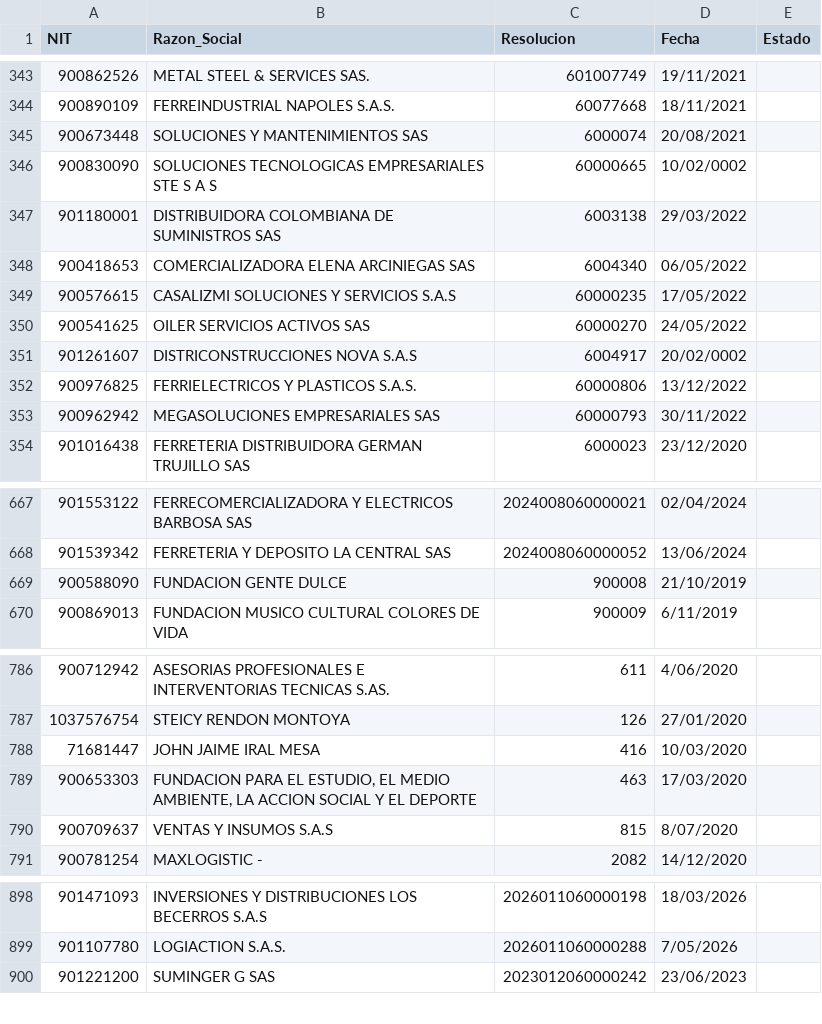
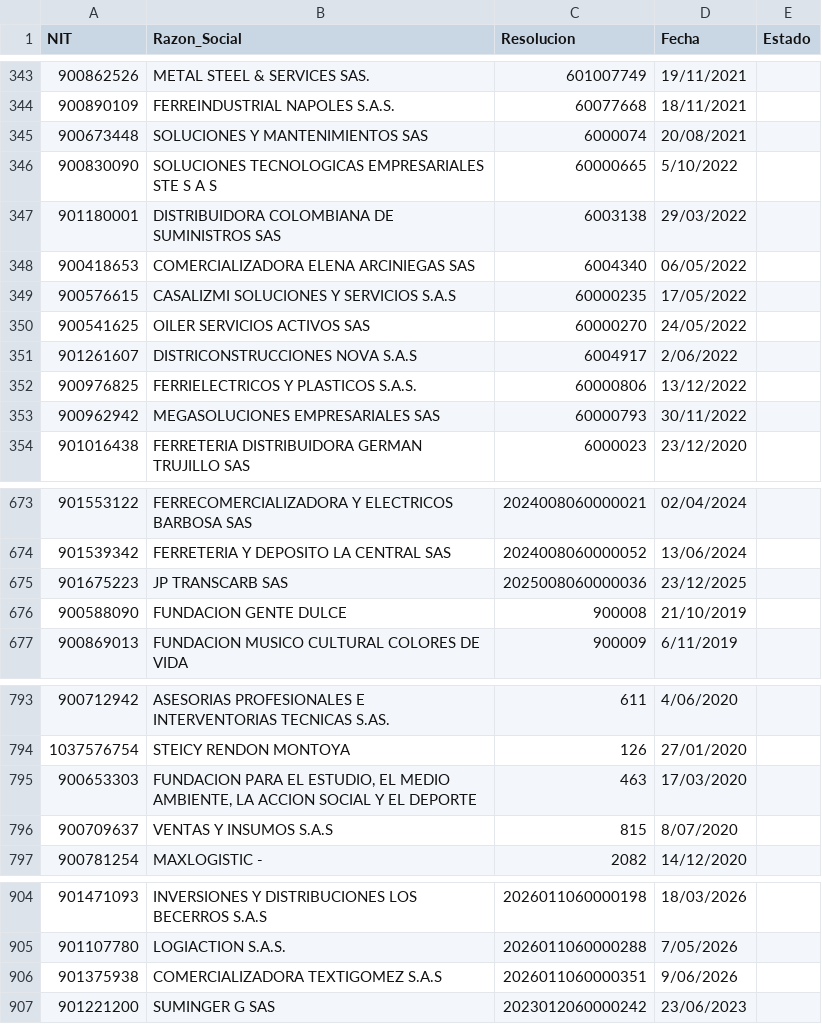
Before and after one commit to cantejuandavid/fuentes-fisca, a CSV file: proveedores_ficticios.csv, drawn as a sheet; only a part is shown, gaps mark what is left out; the diff covers the shown part only.

```diff
--- a/proveedores_ficticios.csv
+++ b/proveedores_ficticios.csv
@@ -345,3 +345,3 @@
 900673448;SOLUCIONES Y MANTENIMIENTOS SAS;6000074;20/08/2021;
-900830090;SOLUCIONES TECNOLOGICAS EMPRESARIALES STE S A S;60000665;10/02/0002;
+900830090;SOLUCIONES TECNOLOGICAS EMPRESARIALES STE S A S;60000665;5/10/2022;
 901180001;DISTRIBUIDORA COLOMBIANA DE SUMINISTROS SAS;6003138;29/03/2022;
@@ -350,3 +350,3 @@
 900541625;OILER SERVICIOS ACTIVOS SAS;60000270;24/05/2022;
-901261607;DISTRICONSTRUCCIONES NOVA S.A.S;6004917;20/02/0002;
+901261607;DISTRICONSTRUCCIONES NOVA S.A.S;6004917;2/06/2022;
 900976825;FERRIELECTRICOS Y PLASTICOS S.A.S.;60000806;13/12/2022;
@@ -668,2 +674,3 @@
 901539342;FERRETERIA Y DEPOSITO LA CENTRAL SAS;2024008060000052;13/06/2024;
+901675223;JP TRANSCARB SAS;2025008060000036;23/12/2025;
 900588090;FUNDACION GENTE DULCE;900008;21/10/2019;
@@ -787,3 +794,2 @@
 1037576754;STEICY RENDON MONTOYA;126;27/01/2020;
-71681447;JOHN JAIME IRAL MESA;416;10/03/2020;
 900653303;FUNDACION PARA EL ESTUDIO, EL MEDIO AMBIENTE, LA ACCION SOCIAL Y EL DEPORTE;463;17/03/2020;
@@ -899,2 +905,3 @@
 901107780;LOGIACTION S.A.S.;2026011060000288;7/05/2026;
+901375938;COMERCIALIZADORA TEXTIGOMEZ S.A.S;2026011060000351;9/06/2026;
 901221200;SUMINGER G SAS;2023012060000242;23/06/2023;
```
Also changed, not shown: 7 added rows and 1 removed row elsewhere in this file, 3 other files.
